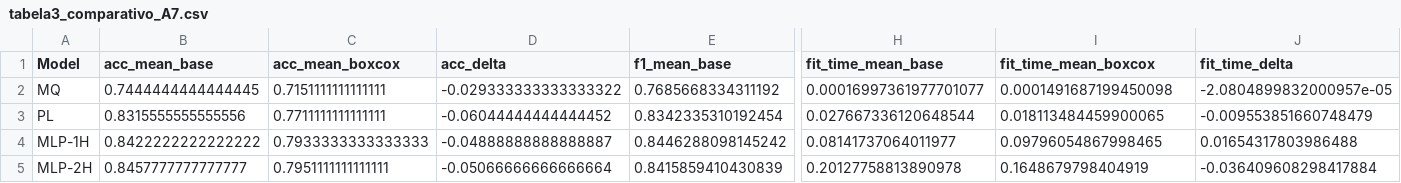
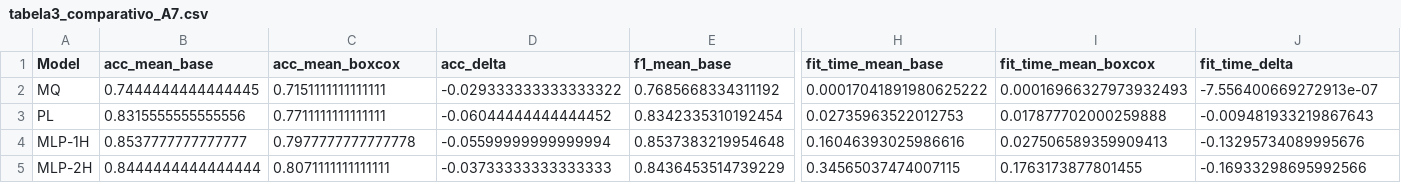
Before and after one commit to LucasJLBraz/Trabalhos_IC_Aplicada, a CSV file: results/TC2/tabela3_comparativo_A7.csv, drawn as a sheet; only a part is shown, gaps mark what is left out; the diff covers the shown part only; the diff names each change by its address in the sheet, - before the commit and + after, or states it on an @@ line.

```diff
--- a/results/TC2/tabela3_comparativo_A7.csv
+++ b/results/TC2/tabela3_comparativo_A7.csv
-H2 (fit_time_mean_base): 0.00016997361977701077
+H2 (fit_time_mean_base): 0.00017041891980625222
-I2 (fit_time_mean_boxcox): 0.0001491687199450098
+I2 (fit_time_mean_boxcox): 0.00016966327973932493
-J2 (fit_time_delta): -2.0804899832000957e-05
+J2 (fit_time_delta): -7.556400669272913e-07
-H3 (fit_time_mean_base): 0.027667336120648544
+H3 (fit_time_mean_base): 0.02735963522012753
-I3 (fit_time_mean_boxcox): 0.018113484459900065
+I3 (fit_time_mean_boxcox): 0.017877702000259888
-J3 (fit_time_delta): -0.009553851660748479
+J3 (fit_time_delta): -0.009481933219867643
-B4 (acc_mean_base): 0.8422222222222222
+B4 (acc_mean_base): 0.8537777777777777
-C4 (acc_mean_boxcox): 0.7933333333333333
+C4 (acc_mean_boxcox): 0.7977777777777778
-D4 (acc_delta): -0.04888888888888887
+D4 (acc_delta): -0.05599999999999994
-E4 (f1_mean_base): 0.8446288098145242
+E4 (f1_mean_base): 0.8537383219954648
-H4 (fit_time_mean_base): 0.08141737064011977
+H4 (fit_time_mean_base): 0.16046393025986616
-I4 (fit_time_mean_boxcox): 0.09796054867998465
+I4 (fit_time_mean_boxcox): 0.027506589359909413
-J4 (fit_time_delta): 0.01654317803986488
+J4 (fit_time_delta): -0.13295734089995676
-B5 (acc_mean_base): 0.8457777777777777
+B5 (acc_mean_base): 0.8444444444444444
-C5 (acc_mean_boxcox): 0.7951111111111111
+C5 (acc_mean_boxcox): 0.8071111111111111
-D5 (acc_delta): -0.05066666666666664
+D5 (acc_delta): -0.03733333333333333
-E5 (f1_mean_base): 0.8415859410430839
+E5 (f1_mean_base): 0.8436453514739229
-H5 (fit_time_mean_base): 0.20127758813890978
+H5 (fit_time_mean_base): 0.34565037474007115
-I5 (fit_time_mean_boxcox): 0.1648679798404919
+I5 (fit_time_mean_boxcox): 0.1763173877801455
-J5 (fit_time_delta): -0.036409608298417884
+J5 (fit_time_delta): -0.16933298695992566
```
Also changed, not shown: 4 edited cells elsewhere in this file, results/TC2/tabela1.csv, results/TC2/tabela2.csv, 27 other files.
